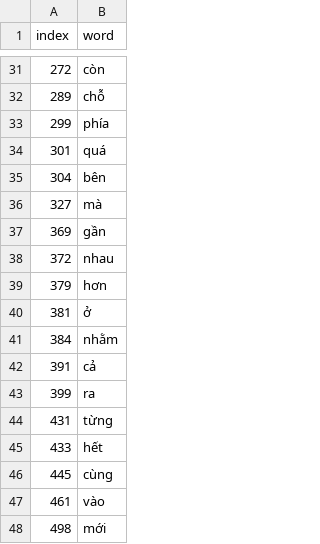
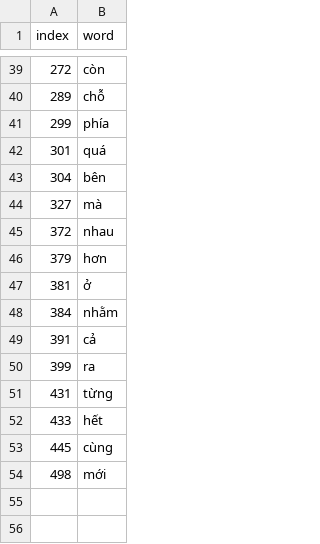
Before and after one commit to VoAnKhoi2005/uit_chatbot, a CSV file: graph/stopwords.csv, drawn as a sheet; only a part is shown, gaps mark what is left out; removed rows and columns are numbered as before the commit, all else as after; the diff covers the shown part only; the diff names each change by its address in the sheet, - before the commit and + after, or states it on an @@ line.

```diff
--- a/graph/stopwords.csv
+++ b/graph/stopwords.csv
-row 37: 369 | gần
-row 47: 461 | vào
```
Also changed, not shown: 16 added rows, 8 removed rows and 1 edited cell elsewhere in this file, 18 other files.
